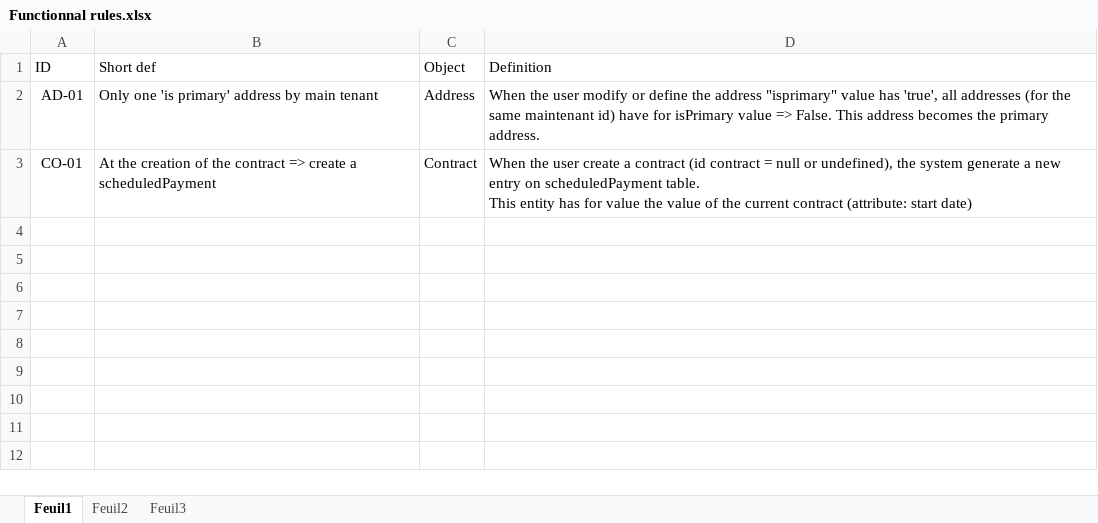
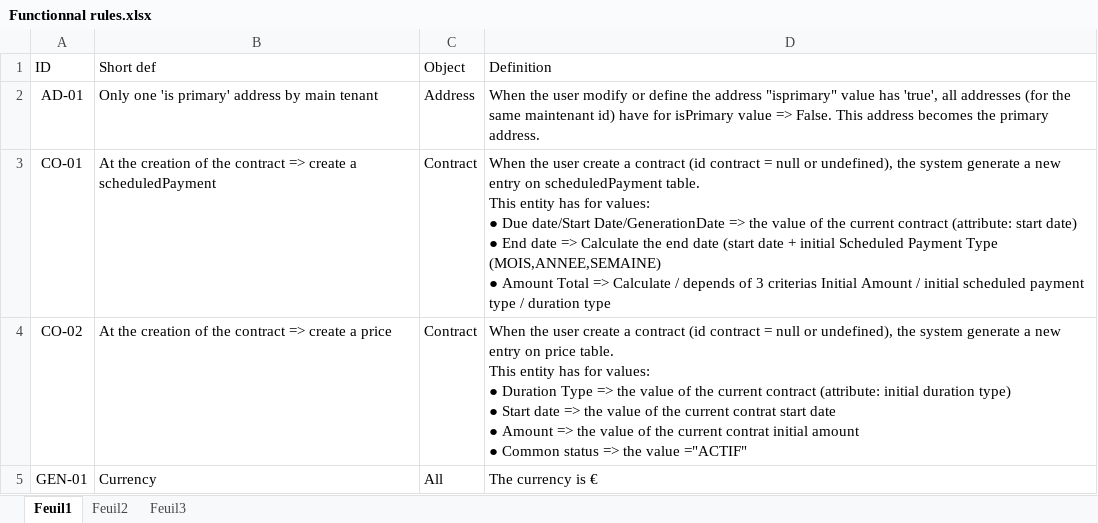
Before and after one commit to chrystlll/rentalProject_back, an Excel workbook: conception/Functionnal rules.xlsx, sheet Feuil1, drawn as a sheet; values as stored, in another font and other column widths than the file's, no borders; table styles not drawn; ↵ is a line break in a cell; the diff names each change by its address in the sheet, - before the commit and + after, or states it on an @@ line.

```diff
--- a/conception/Functionnal rules.xlsx (sheet Feuil1)
+++ b/conception/Functionnal rules.xlsx (sheet Feuil1)
-D3 (Definition): …has for value the value of the current contract (attribute: start date)
+D3 (Definition): …has for values: ↵ ● Due date/Start Date/GenerationDate => the value of the current contract (attribute: start date) ↵ ● End date => Calculate the end date (start date + initial Scheduled Payment Type (MOIS,ANNEE,SEMAINE) ↵ ● Amount Total => Calculate / depends of 3 criterias Initial Amount / initial scheduled payment type / duration type
+row 4: CO-02 | At the creation of the contract => create a price | Contract | When the user create a contract (id contract = null or undefined), the system generate a new entry on price table. ↵ This entity has for values: ↵ ● Duration Type => the value of the current contract (attribute: initial duration type) ↵ ● Start date => the value of the current contrat start date ↵ ● Amount => the value of the current contrat initial amount ↵ ● Common status => the value ="ACTIF"
+row 5: GEN-01 | Currency | All | The currency is €
```
Also changed, not shown: 22 other files.
